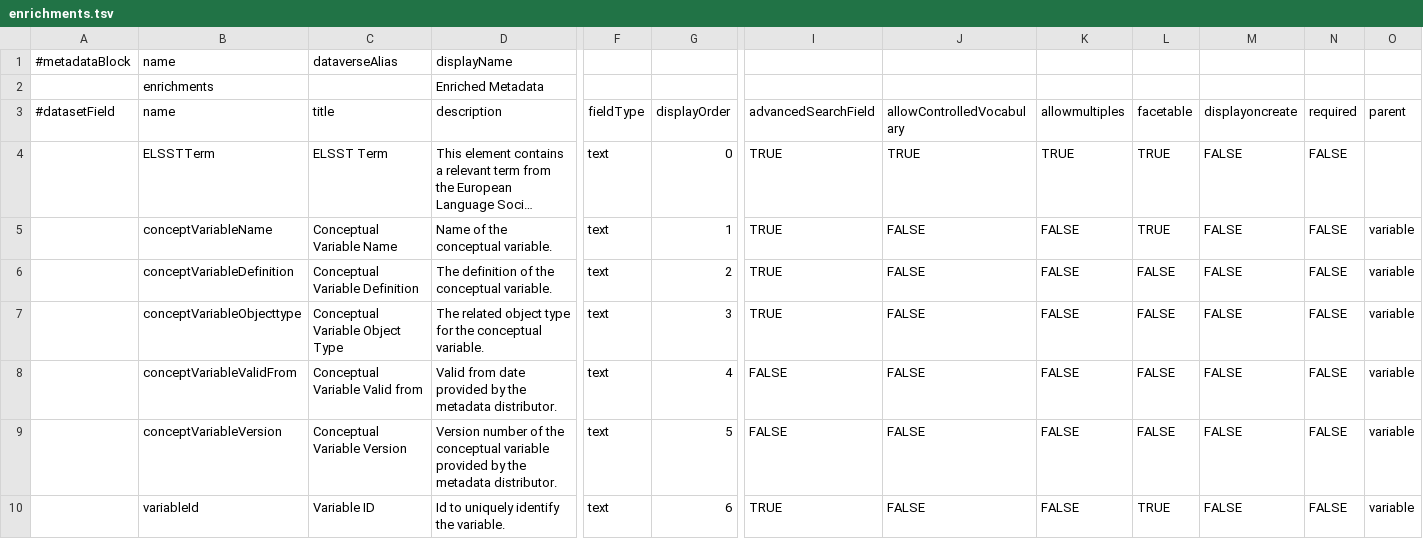
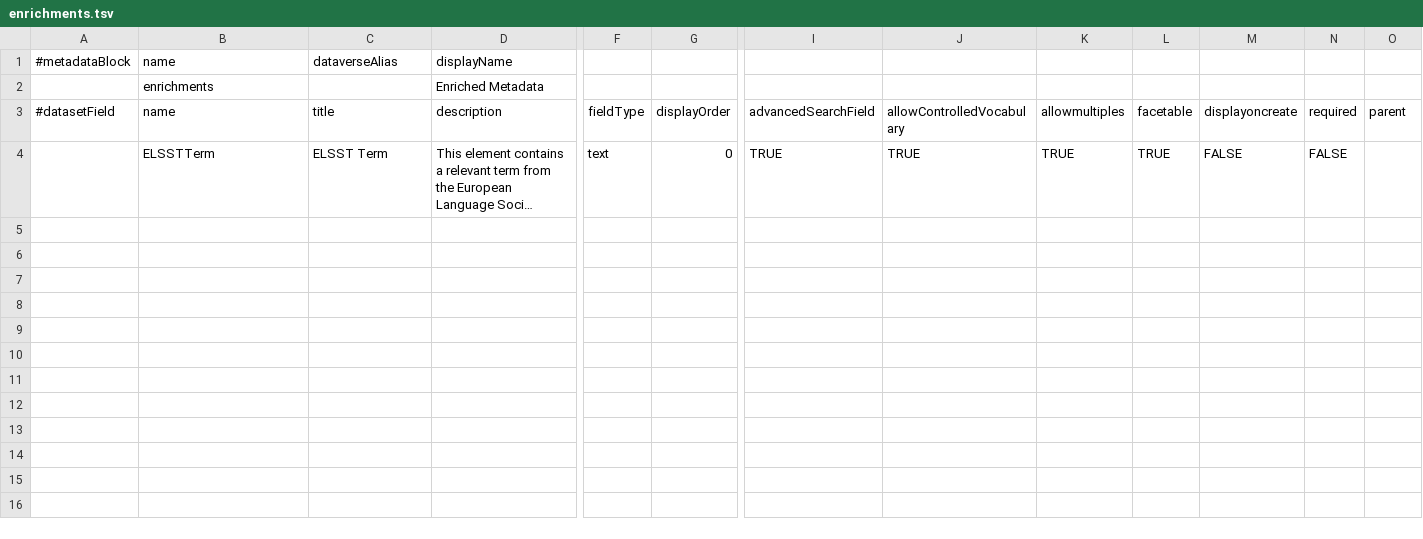
Before and after one commit to LauraHuisintveld/semaf-client, a TSV file: enrichments.tsv, drawn as a sheet; only a part is shown, gaps mark what is left out; long unchanged cells end in …; rows hold the shown columns only; the diff covers the shown part only; the diff names each change by its address in the sheet, - before the commit and + after, or states it on an @@ line.

Commit message:
Update enrichments.tsv

```diff
--- a/enrichments.tsv
+++ b/enrichments.tsv
-row 5:  | conceptVariableName | Conceptual Variable Name | Name of the conceptual variable. | text | 1 | TRUE | FALSE | FALSE | TRUE | FALSE | FALSE | variable
-row 6:  | conceptVariableDefinition | Conceptual Variable Definition | The definition of the conceptual variable. | text | 2 | TRUE | FALSE | FALSE | FALSE | FALSE | FALSE | variable
-row 7:  | conceptVariableObjecttype | Conceptual Variable Object Type | The related object type for the conceptual variable. | text | 3 | TRUE | FALSE | FALSE | FALSE | FALSE | FALSE | variable
-row 8:  | conceptVariableValidFrom | Conceptual Variable Valid from | Valid from date provided by the metadata distributor. | text | 4 | FALSE | FALSE | FALSE | FALSE | FALSE | FALSE | variable
-row 9:  | conceptVariableVersion | Conceptual Variable Version | Version number of the conceptual variable provided by the metadata distributor. | text | 5 | FALSE | FALSE | FALSE | FALSE | FALSE | FALSE | variable
-row 10:  | variableId | Variable ID | Id to uniquely identify the variable. | text | 6 | TRUE | FALSE | FALSE | TRUE | FALSE | FALSE | variable
```
Also changed, not shown: 6 removed rows elsewhere in this file.
